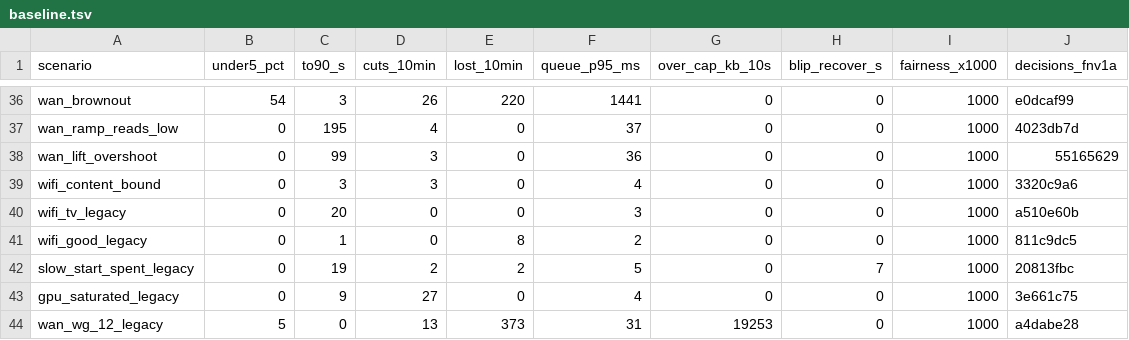
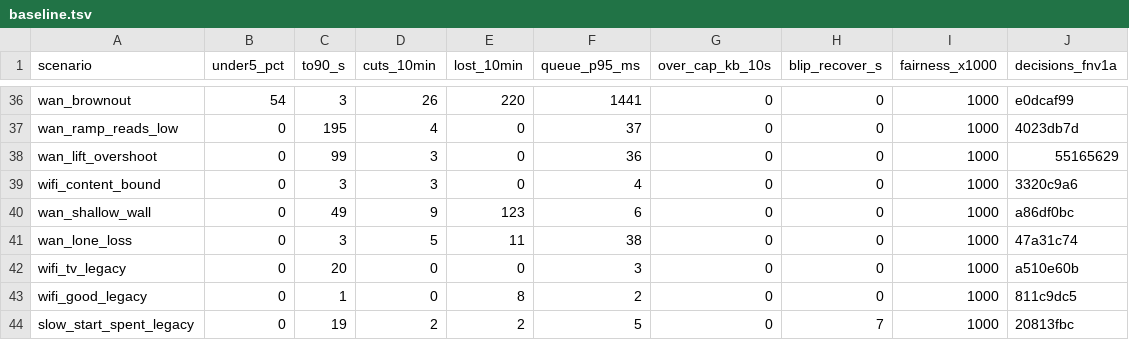
Before and after one commit to aditi-ab/punktfunk-rpi5, a TSV file: crates/punktfunk-core/src/abr/sim/baseline.tsv, drawn as a sheet; only a part is shown, gaps mark what is left out; the shorter side is filled out with more unchanged rows; the diff names each change by its address in the sheet, - before the commit and + after, or states it on an @@ line.

Commit message:
test(core/abr): add the two rows the lone lost frame needs
The table has no window shaped like the one the rig measures on its
tunnel: a single lost frame with the delay on its floor and the wire
carrying what the rate asked for. `wan_lone_loss` produces it — a loss
run longer than a frame's parity, and a keyframe answered by a wave the
encoder pays for out of the same budget, so nothing else moves.

`wan_shallow_wall` is the other side: a wall with 8 ms of queue behind
it, where an overshoot is answered by dropped frame tails and the delay
never reaches the rise threshold. Any rule that spares a lone lost frame
has to leave this row coming back under its wall.

Both rows are recorded as today's controller runs them. Every other row
is byte-identical.

```diff
--- a/crates/punktfunk-core/src/abr/sim/baseline.tsv
+++ b/crates/punktfunk-core/src/abr/sim/baseline.tsv
+row 40: wan_shallow_wall | 0 | 49 | 9 | 123 | 6 | 0 | 0 | 1000 | a86df0bc
+row 41: wan_lone_loss | 0 | 3 | 5 | 11 | 38 | 0 | 0 | 1000 | 47a31c74
```
Also changed, not shown: 1 other file.
